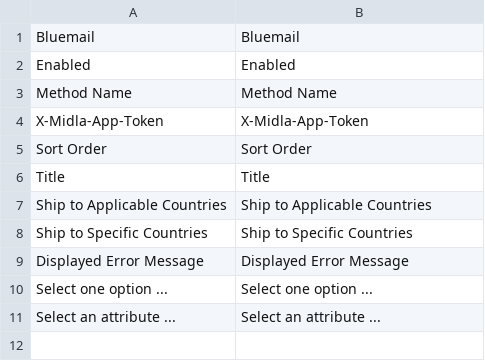
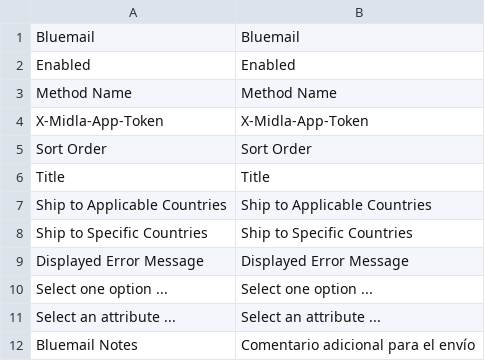
Before and after one commit to mantiktech/magento2-module-bluemail, a CSV file: i18n/en_US.csv, drawn as a sheet; the diff names each change by its address in the sheet, - before the commit and + after, or states it on an @@ line.

```diff
--- a/i18n/en_US.csv
+++ b/i18n/en_US.csv
+row 12: Bluemail Notes | Comentario adicional para el envío
```
Also changed, not shown: 19 other files.
